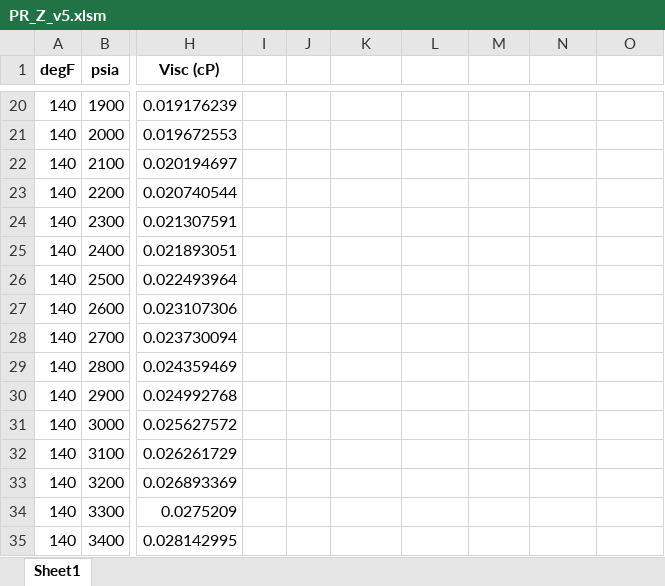
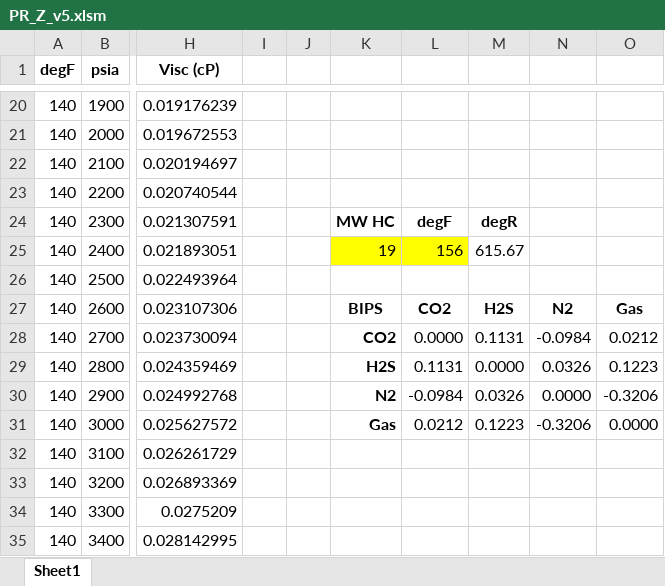
Before and after one commit to mwburgoyne/5_Component_PengRobinson_Z-Factor, an Excel workbook: PR_Z_v5.xlsm, sheet Sheet1, drawn as a sheet; only a part is shown, gaps mark what is left out; values as stored, in another font and other column widths than the file's, no borders; charts and pictures not drawn; the diff names each change by its address in the sheet, - before the commit and + after, or states it on an @@ line.

```diff
--- a/PR_Z_v5.xlsm (sheet Sheet1)
+++ b/PR_Z_v5.xlsm (sheet Sheet1)
-K24: (empty)
+K24: MW HC
-L24: (empty)
+L24: degF
-M24: (empty)
+M24: degR
-K25: (empty)
+K25: 19
-K25:L25 fill: none
+K25:L25 fill: #FFFF00
-L25: (empty)
+L25: 156
-M25: (empty)
+M25: 615.67
-K27: (empty)
+K27: BIPS
-L27: (empty)
+L27: CO2
-M27: (empty)
+M27: H2S
-N27: (empty)
+N27: N2
-O27: (empty)
+O27: Gas
-K28: (empty)
+K28: CO2
-L28: (empty)
+L28: 0.0000
-M28: (empty)
+M28: 0.1131
-N28: (empty)
+N28: -0.0984
-O28: (empty)
+O28: 0.0212
-K29: (empty)
+K29: H2S
-L29: (empty)
+L29: 0.1131
-M29: (empty)
+M29: 0.0000
-N29: (empty)
+N29: 0.0326
-O29: (empty)
+O29: 0.1223
-K30: (empty)
+K30: N2
-L30: (empty)
+L30: -0.0984
-M30: (empty)
+M30: 0.0326
-N30: (empty)
+N30: 0.0000
-O30: (empty)
+O30: -0.3206
-K31: (empty)
+K31: Gas
-L31: (empty)
+L31: 0.0212
-M31: (empty)
+M31: 0.1223
-N31: (empty)
+N31: -0.3206
-O31: (empty)
+O31: 0.0000
```
Also changed, not shown: 3 other files.
